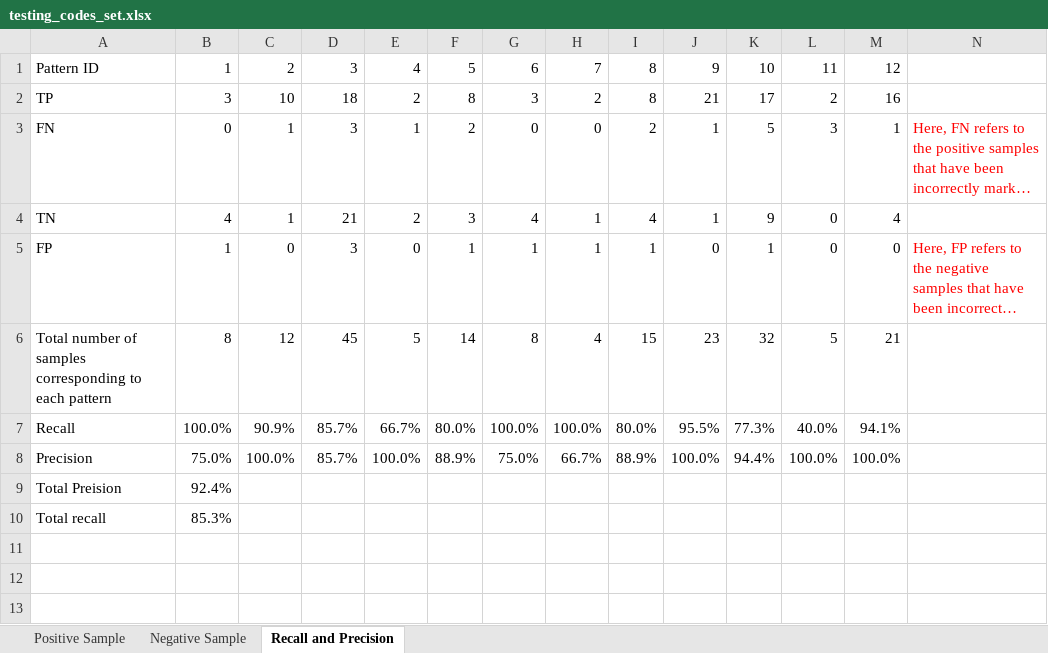
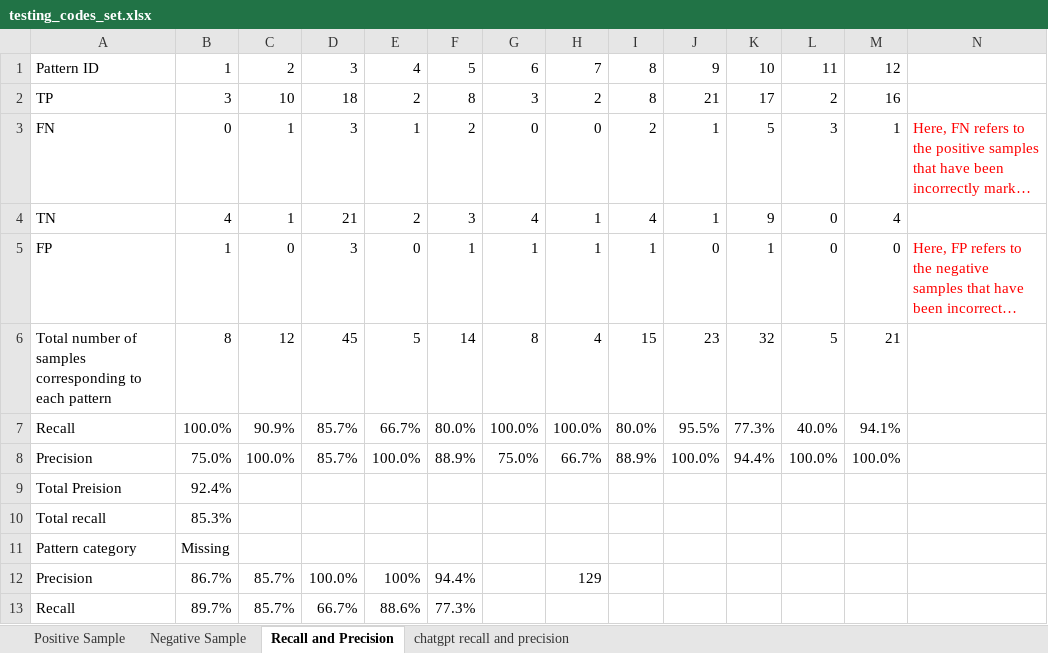
Before and after one commit to Hong-Shuo/PYSIASSIST, an Excel workbook: dataset/testing_codes_set.xlsx, sheet Recall and Precision, drawn as a sheet; long unchanged cells end in …; values as stored, in another font and other column widths than the file's, no borders; the diff names each change by its address in the sheet, - before the commit and + after, or states it on an @@ line.

```diff
--- a/dataset/testing_codes_set.xlsx (sheet Recall and Precision)
+++ b/dataset/testing_codes_set.xlsx (sheet Recall and Precision)
+sheet tab: chatgpt recall and precision
+row 11: Pattern category | Missing
+row 12: Precision | 86.7% | 85.7% | 100.0% | 100% | 94.4% |  | 129
+row 13: Recall | 89.7% | 85.7% | 66.7% | 88.6% | 77.3%
```
Also changed, not shown: 1 other file.
